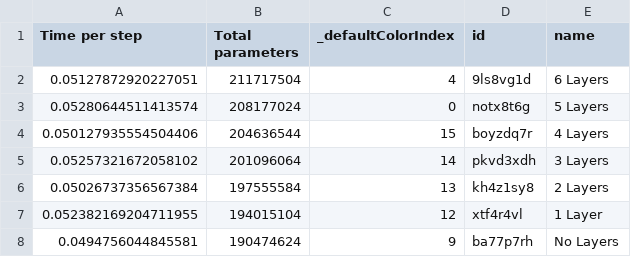
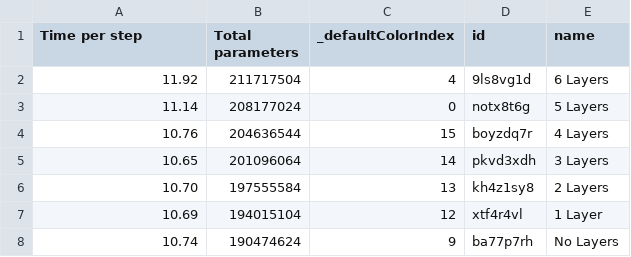
Before and after one commit to hornikmatej/thesis_mit, a CSV file: notebooks/total_params_vox.csv, drawn as a sheet.

Commit message:
update data for pareto curvers

```diff
--- a/notebooks/total_params_vox.csv
+++ b/notebooks/total_params_vox.csv
@@ -1,8 +1,8 @@
 "Time per step","Total parameters","_defaultColorIndex","id","name"
-"0.05127872920227051","211717504","4","9ls8vg1d","6 Layers"
-"0.05280644511413574","208177024","0","notx8t6g","5 Layers"
-"0.050127935554504406","204636544","15","boyzdq7r","4 Layers"
-"0.05257321672058102","201096064","14","pkvd3xdh","3 Layers"
-"0.05026737356567384","197555584","13","kh4z1sy8","2 Layers"
-"0.052382169204711955","194015104","12","xtf4r4vl","1 Layer"
-"0.0494756044845581","190474624","9","ba77p7rh","No Layers"
+"11.92","211717504","4","9ls8vg1d","6 Layers"
+"11.14","208177024","0","notx8t6g","5 Layers"
+"10.76","204636544","15","boyzdq7r","4 Layers"
+"10.65","201096064","14","pkvd3xdh","3 Layers"
+"10.70","197555584","13","kh4z1sy8","2 Layers"
+"10.69","194015104","12","xtf4r4vl","1 Layer"
+"10.74","190474624","9","ba77p7rh","No Layers"
```
Also changed, not shown: notebooks/total_params_libri.csv, notebooks/total_params_libri_lora.csv, 10 other files.
